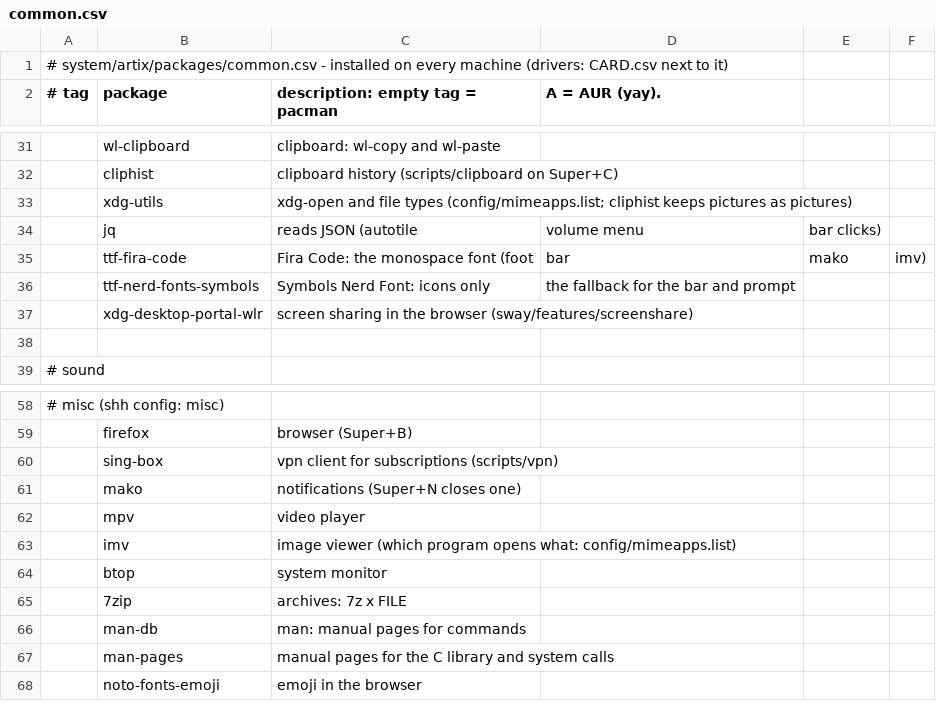
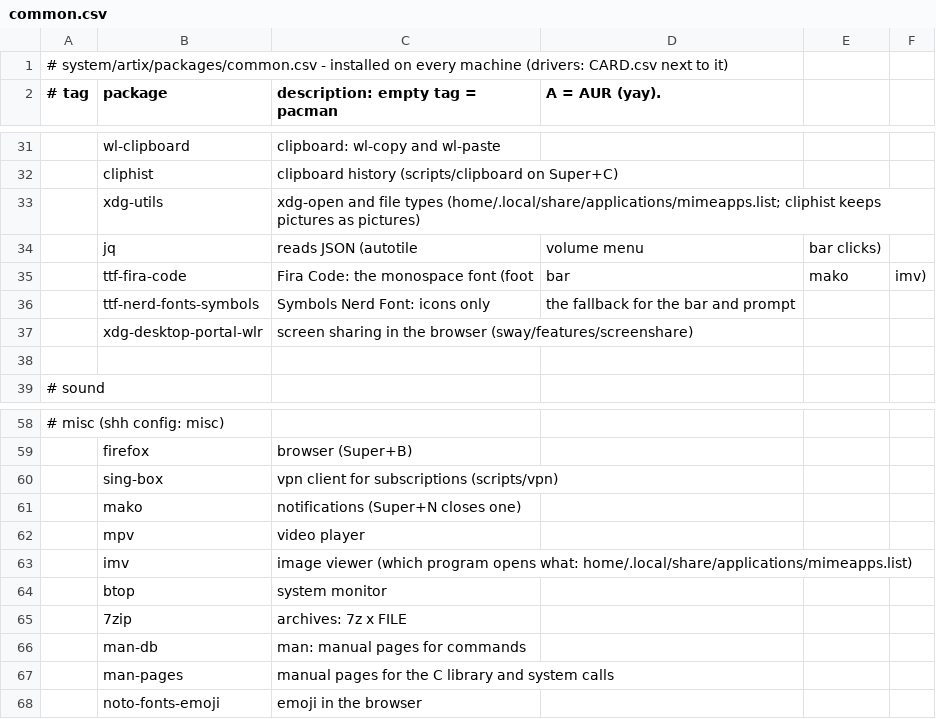
Before and after one commit to kiran-why/Shh-dotfiles, a CSV file: system/artix/packages/common.csv, drawn as a sheet; only a part is shown, gaps mark what is left out.

Commit message:
mime: defaults in ~/.local/share/applications, ~/.config/mimeapps.list is left to programs

```diff
--- a/system/artix/packages/common.csv
+++ b/system/artix/packages/common.csv
@@ -32,3 +32,3 @@
 ,cliphist,clipboard history (scripts/clipboard on Super+C)
-,xdg-utils,xdg-open and file types (config/mimeapps.list; cliphist keeps pictures as pictures)
+,xdg-utils,xdg-open and file types (home/.local/share/applications/mimeapps.list; cliphist keeps pictures as pictures)
 ,jq,reads JSON (autotile, volume menu, bar clicks)
@@ -62,3 +62,3 @@
 ,mpv,video player
-,imv,image viewer (which program opens what: config/mimeapps.list)
+,imv,image viewer (which program opens what: home/.local/share/applications/mimeapps.list)
 ,btop,system monitor
```
Also changed, not shown: system/void/packages/common.csv, 1 other file.
